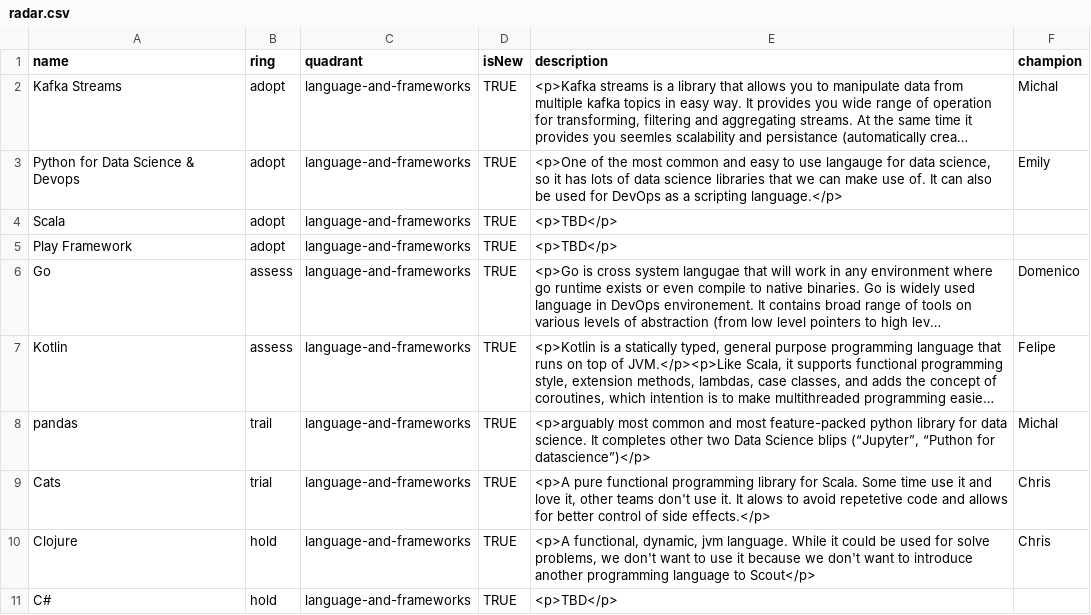
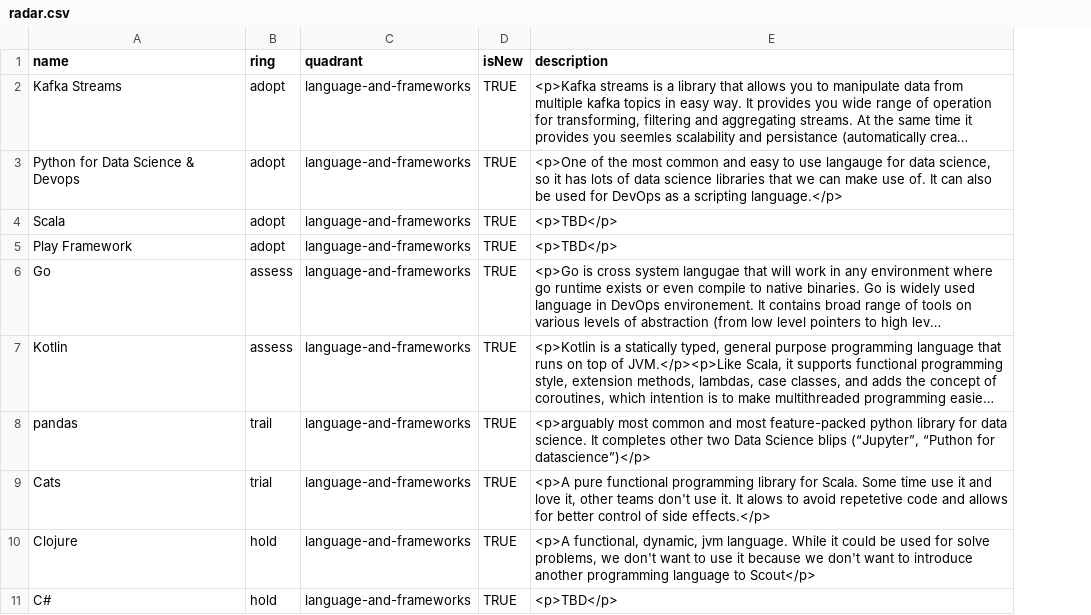
Before and after one commit to mprzybylak/listing-services-development-tech-radar, a CSV file: radar.csv, drawn as a sheet; only a part is shown; long unchanged cells end in …; the diff names each change by its address in the sheet, - before the commit and + after, or states it on an @@ line.

Commit message:
keeping only columns needed by tech radar generator

```diff
--- a/radar.csv
+++ b/radar.csv
-column F (champion), rows 2-10: Michal | Emily |  |  | Domenico | Felipe | Michal | Chris | Chris
```
